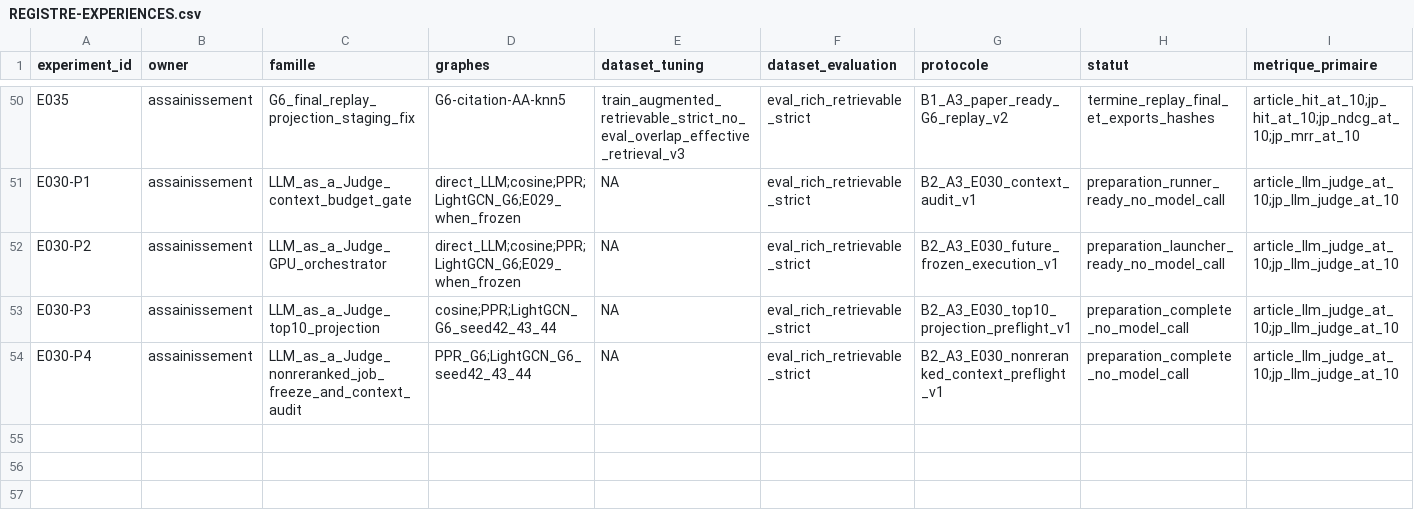
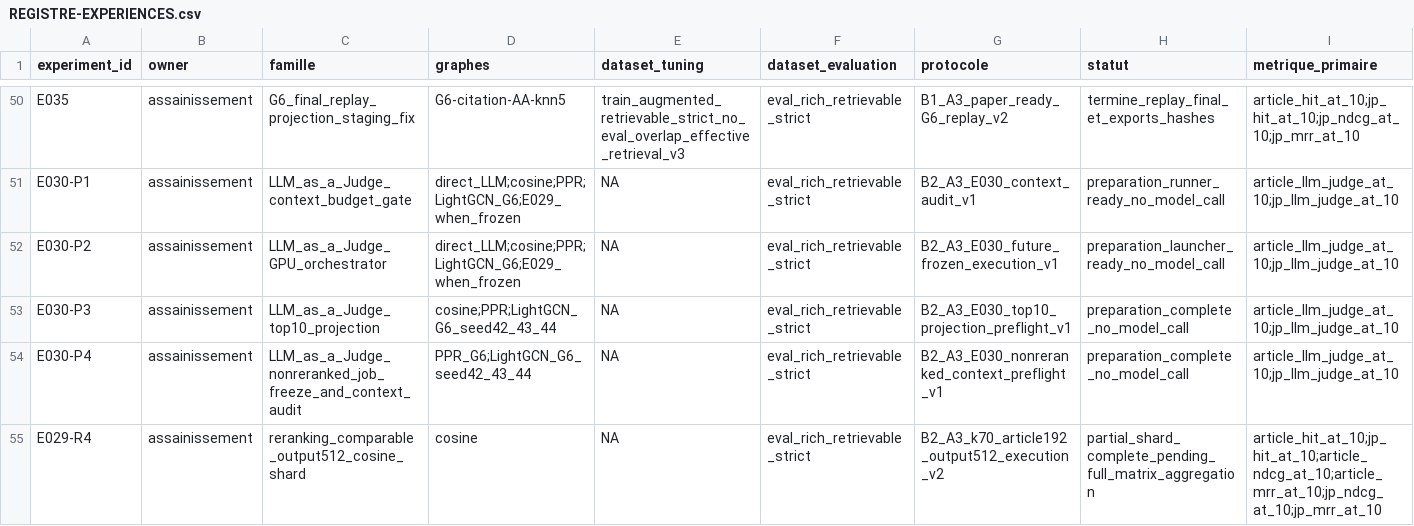
Before and after one commit to matt-kaep/legal_knowledge_graph, a CSV file: 01-Projet/paper-control/REGISTRE-EXPERIENCES.csv, drawn as a sheet; only a part is shown, gaps mark what is left out; rows hold the shown columns only; the diff names each change by its address in the sheet, - before the commit and + after, or states it on an @@ line.

Commit message:
chore: record completed E029 cosine shard

```diff
--- a/01-Projet/paper-control/REGISTRE-EXPERIENCES.csv
+++ b/01-Projet/paper-control/REGISTRE-EXPERIENCES.csv
+row 55: E029-R4 | assainissement | reranking_comparable_output512_cosine_shard | cosine | NA | eval_rich_retrievable_strict | B2_A3_k70_article192_output512_execution_v2 | partial_shard_complete_pending_full_matrix_aggregation | article_hit_at_10;jp_hit_at_10;article_ndcg_at_10;article_mrr_at_10;jp_ndcg_at_10;jp_mrr_at_10
```
Also changed, not shown: 01-Projet/paper-control/REGISTRE-RESULTATS.csv, 2 other files.
